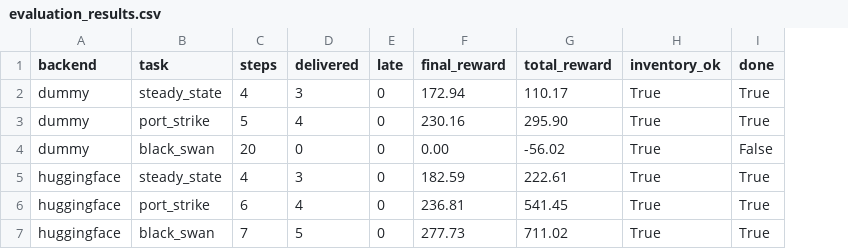
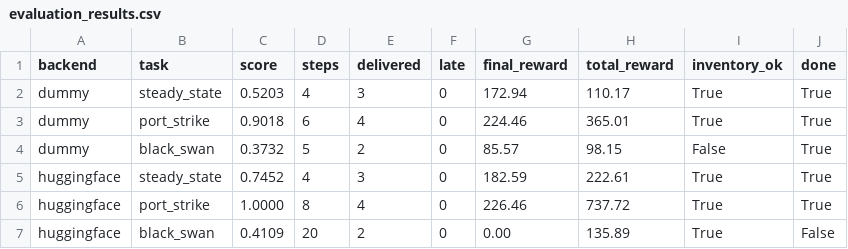
Before and after one commit to Naveenguts/ReinforcementLearning, a CSV file: evaluation_results.csv, drawn as a sheet; addresses are those after the commit; the diff names each change by its address in the sheet, - before the commit and + after, or states it on an @@ line.

Commit message:
Update inference, evaluation outputs, and submission docs

```diff
--- a/evaluation_results.csv
+++ b/evaluation_results.csv
+column C (score), rows 2-7: 0.5203 | 0.9018 | 0.3732 | 0.7452 | 1.0000 | 0.4109
-D3 (steps): 5
+D3 (steps): 6
-G3 (final_reward): 230.16
+G3 (final_reward): 224.46
-H3 (total_reward): 295.90
+H3 (total_reward): 365.01
-D4 (steps): 20
+D4 (steps): 5
-E4 (delivered): 0
+E4 (delivered): 2
-G4 (final_reward): 0.00
+G4 (final_reward): 85.57
-H4 (total_reward): -56.02
+H4 (total_reward): 98.15
-I4 (inventory_ok): True
+I4 (inventory_ok): False
-J4 (done): False
+J4 (done): True
-D6 (steps): 6
+D6 (steps): 8
-G6 (final_reward): 236.81
+G6 (final_reward): 226.46
-H6 (total_reward): 541.45
+H6 (total_reward): 737.72
-D7 (steps): 7
+D7 (steps): 20
-E7 (delivered): 5
+E7 (delivered): 2
-G7 (final_reward): 277.73
+G7 (final_reward): 0.00
-H7 (total_reward): 711.02
+H7 (total_reward): 135.89
-J7 (done): True
+J7 (done): False
```
Also changed, not shown: 9 other files.
